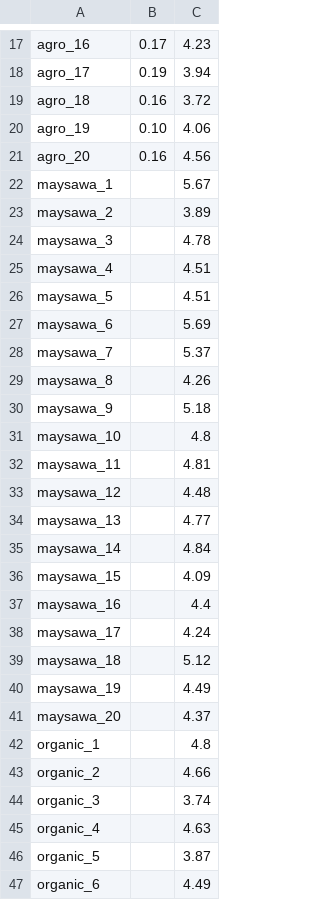
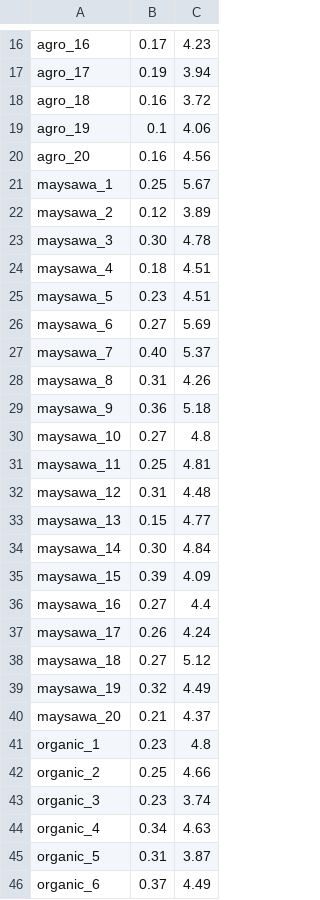
Before and after one commit to neeeal/soil-pd-backend, a CSV file: ipynb/data_values.csv, drawn as a sheet; only a part is shown, gaps mark what is left out; the diff covers the shown part only.

Commit message:
feat: added data

```diff
--- a/ipynb/data_values.csv
+++ b/ipynb/data_values.csv
@@ -20 +19 @@ agro_18,0.16,3.72,,,,,,
-agro_19,0.10,4.06,,,,,,
+agro_19,0.1,4.06
@@ -22,26 +21,26 @@ agro_20,0.16,4.56,,,,,,
-maysawa_1,,5.67,,,,,,
-maysawa_2,,3.89,,,,,,
-maysawa_3,,4.78,,,,,,
-maysawa_4,,4.51,,,,,,
-maysawa_5,,4.51,,,,,,
-maysawa_6,,5.69,,,,,,
-maysawa_7,,5.37,,,,,,
-maysawa_8,,4.26,,,,,,
-maysawa_9,,5.18,,,,,,
-maysawa_10,,4.8,,,,,,
-maysawa_11,,4.81,,,,,,
-maysawa_12,,4.48,,,,,,
-maysawa_13,,4.77,,,,,,
-maysawa_14,,4.84,,,,,,
-maysawa_15,,4.09,,,,,,
-maysawa_16,,4.4,,,,,,
-maysawa_17,,4.24,,,,,,
-maysawa_18,,5.12,,,,,,
-maysawa_19,,4.49,,,,,,
-maysawa_20,,4.37,,,,,,
-organic_1,,4.8,,,,,,
-organic_2,,4.66,,,,,,
-organic_3,,3.74,,,,,,
-organic_4,,4.63,,,,,,
-organic_5,,3.87,,,,,,
-organic_6,,4.49,,,,,,
+maysawa_1,0.25,5.67
+maysawa_2,0.12,3.89
+maysawa_3,0.30,4.78
+maysawa_4,0.18,4.51
+maysawa_5,0.23,4.51
+maysawa_6,0.27,5.69
+maysawa_7,0.40,5.37
+maysawa_8,0.31,4.26
+maysawa_9,0.36,5.18
+maysawa_10,0.27,4.8
+maysawa_11,0.25,4.81
+maysawa_12,0.31,4.48
+maysawa_13,0.15,4.77
+maysawa_14,0.30,4.84
+maysawa_15,0.39,4.09
+maysawa_16,0.27,4.4
+maysawa_17,0.26,4.24
+maysawa_18,0.27,5.12
+maysawa_19,0.32,4.49
+maysawa_20,0.21,4.37
+organic_1,0.23,4.8
+organic_2,0.25,4.66
+organic_3,0.23,3.74
+organic_4,0.34,4.63
+organic_5,0.31,3.87
+organic_6,0.37,4.49
```
Also changed, not shown: 1 removed row and 38 edited cells elsewhere in this file, ipynb/final_data.csv.
